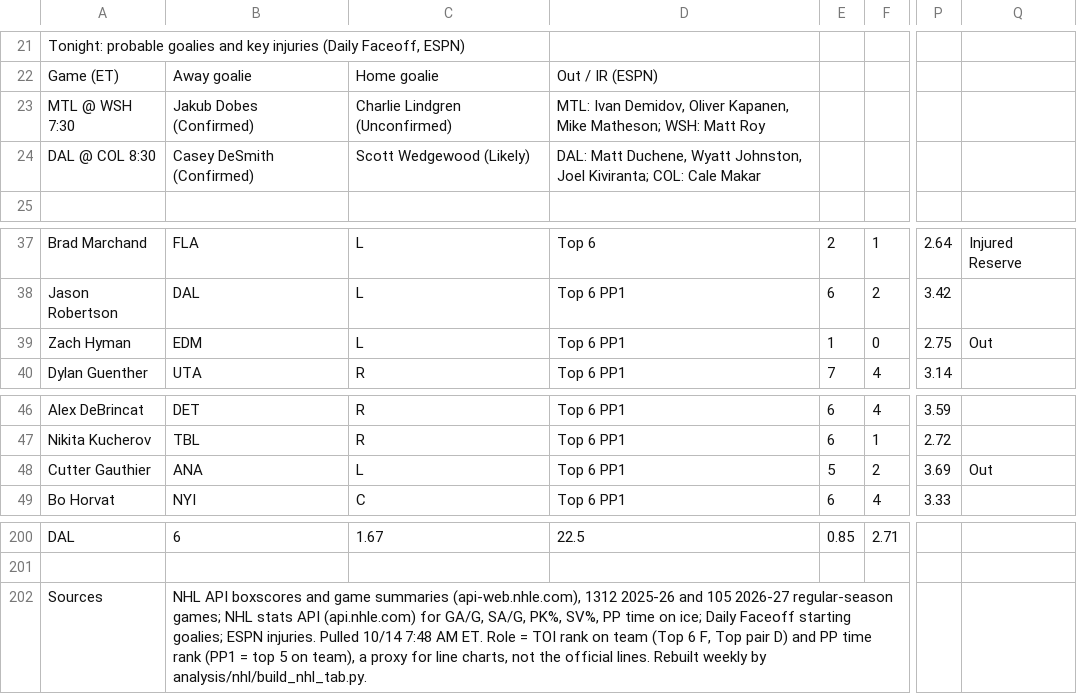
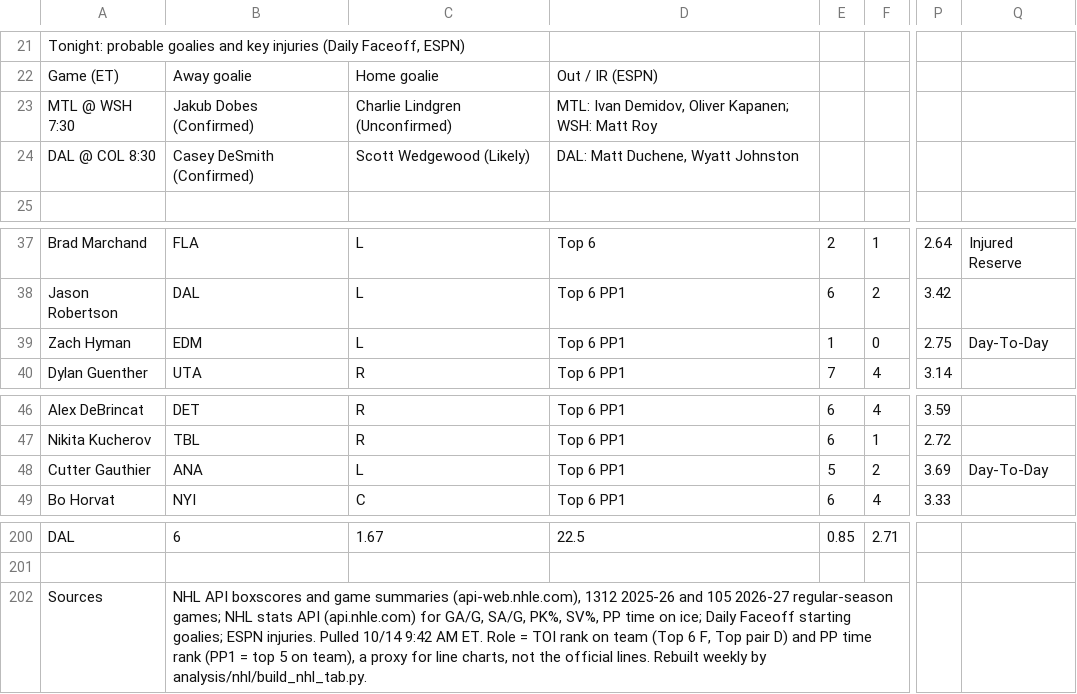
Before and after one commit to babybro652-cmd/Defined-Risk-Trading, a CSV file: analysis/nhl/out/nhl_tab.csv, drawn as a sheet; only a part is shown, gaps mark what is left out; the diff names each change by its address in the sheet, - before the commit and + after, or states it on an @@ line.

```diff
--- a/analysis/nhl/out/nhl_tab.csv
+++ b/analysis/nhl/out/nhl_tab.csv
-D23: …Demidov, Oliver Kapanen, Mike Matheson; WSH: Matt…
+D23: …Demidov, Oliver Kapanen; WSH: Matt…
-D24: …Duchene, Wyatt Johnston, Joel Kiviranta; COL: Cale Makar
+D24: …Duchene, Wyatt Johnston
-Q39: Out
+Q39: Day-To-Day
-Q48: Out
+Q48: Day-To-Day
-B202: …Pulled 10/14 7:48 AM ET.…
+B202: …Pulled 10/14 9:42 AM ET.…
```
Also changed, not shown: 5 other files.
